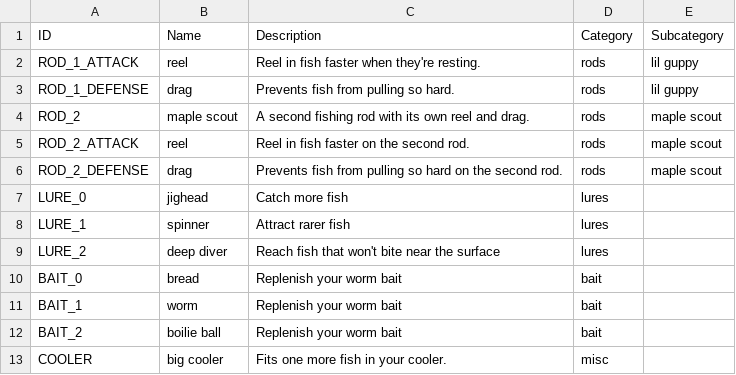
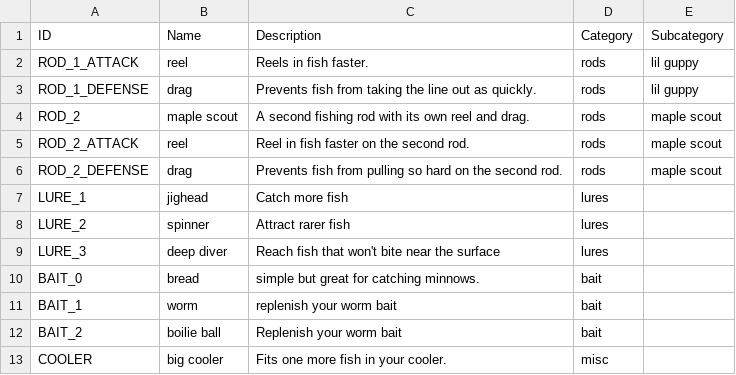
Before and after one commit to lasiaylo/fishin-proto, a CSV file: public/data/ShopDisplay.csv, drawn as a sheet.

```diff
--- a/public/data/ShopDisplay.csv
+++ b/public/data/ShopDisplay.csv
@@ -1,4 +1,4 @@
 ID, Name, Description, Category, Subcategory
-ROD_1_ATTACK, reel, Reel in fish faster when they're resting., rods, lil guppy
-ROD_1_DEFENSE, drag, Prevents fish from pulling so hard., rods, lil guppy
+ROD_1_ATTACK, reel, Reels in fish faster., rods, lil guppy
+ROD_1_DEFENSE, drag, Prevents fish from taking the line out as quickly., rods, lil guppy
 ROD_2, maple scout, A second fishing rod with its own reel and drag., rods, maple scout
@@ -6,7 +6,7 @@ ROD_2_ATTACK, reel , Reel in fish faster on the second rod., rods, maple scout
 ROD_2_DEFENSE, drag , Prevents fish from pulling so hard on the second rod., rods, maple scout
-LURE_0, jighead, Catch more fish, lures,
-LURE_1, spinner, Attract rarer fish, lures,
-LURE_2, deep diver, Reach fish that won't bite near the surface, lures,
-BAIT_0, bread, Replenish your worm bait, bait,
-BAIT_1, worm, Replenish your worm bait,  bait,
+LURE_1, jighead, Catch more fish, lures,
+LURE_2, spinner, Attract rarer fish, lures,
+LURE_3, deep diver, Reach fish that won't bite near the surface, lures,
+BAIT_0, bread, simple but great for catching minnows., bait,
+BAIT_1, worm, replenish your worm bait,  bait,
 BAIT_2, boilie ball, Replenish your worm bait,  bait,
```
Also changed, not shown: 8 other files.
